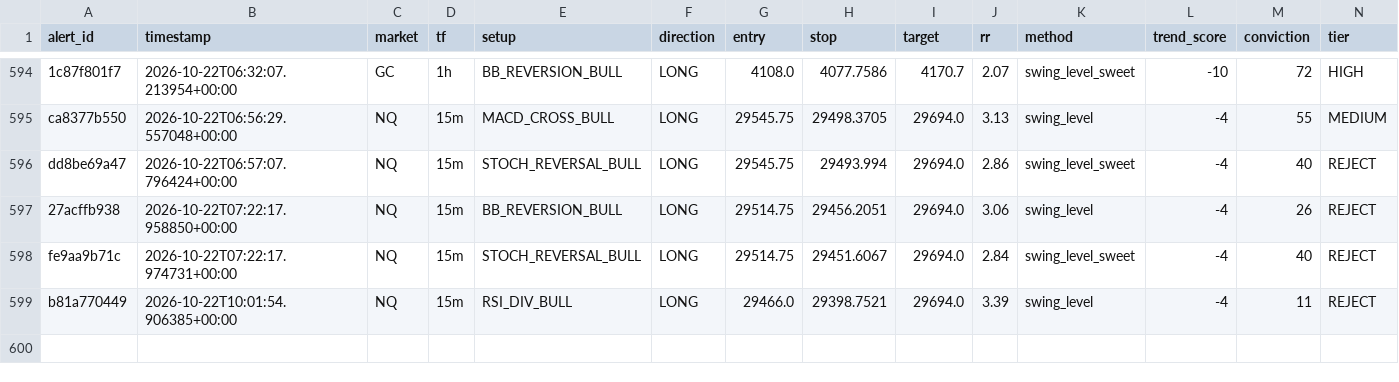
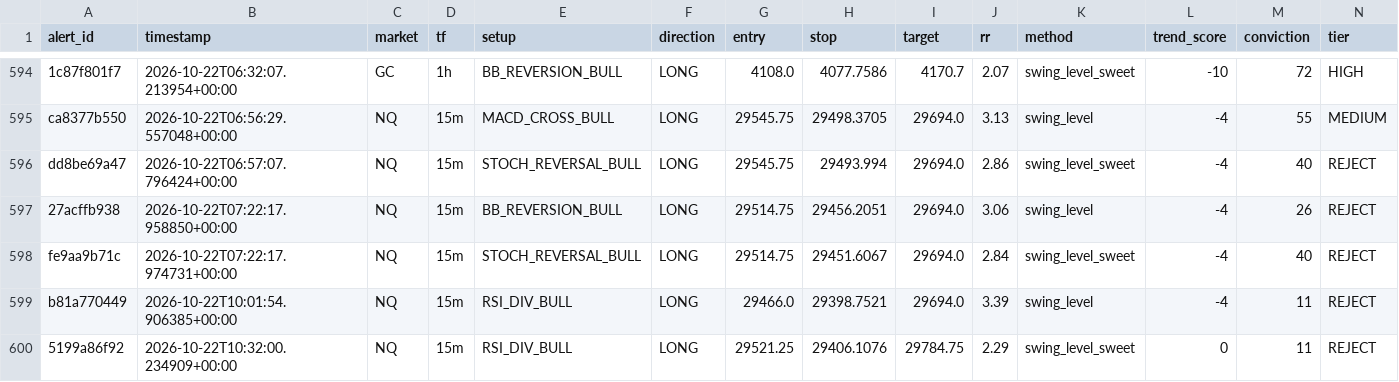
Before and after one commit to kdubsk1/bot, a CSV file: outcomes.csv, drawn as a sheet; only a part is shown, gaps mark what is left out; rows hold the shown columns only; the diff names each change by its address in the sheet, - before the commit and + after, or states it on an @@ line.

Commit message:
Ledger: 2026-10-22 10:33 UTC

```diff
--- a/outcomes.csv
+++ b/outcomes.csv
+row 600: 5199a86f92 | 2026-10-22T10:32:00.234909+00:00 | NQ | 15m | RSI_DIV_BULL | LONG | 29521.25 | 29406.1076 | 29784.75 | 2.29 | swing_level_sweet | 0 | 11 | REJECT
```
